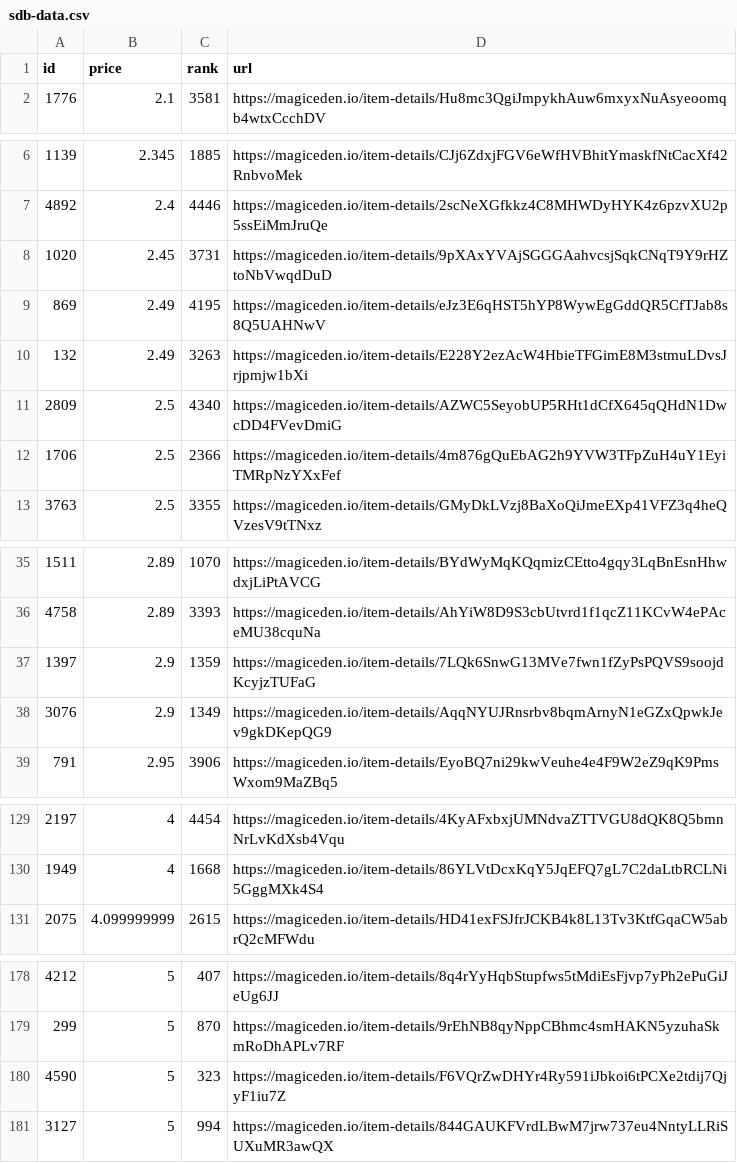
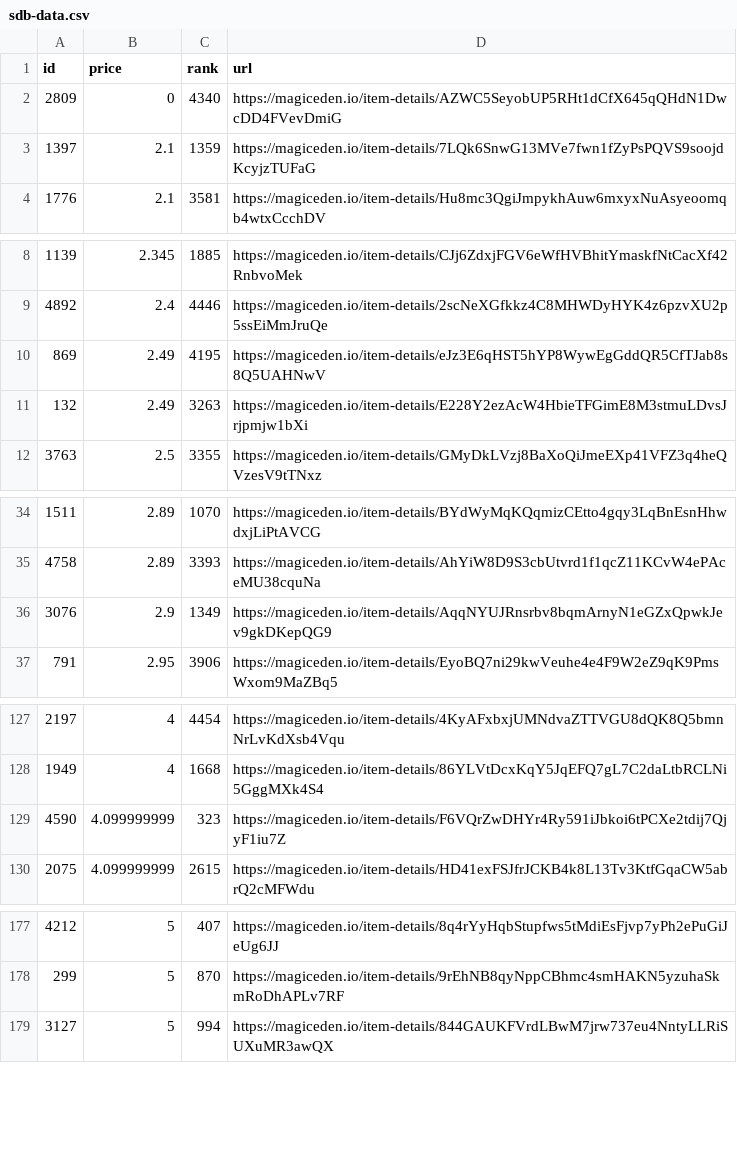
Before and after one commit to braposo/sdb-monitor, a CSV file: sdb-data.csv, drawn as a sheet; only a part is shown, gaps mark what is left out; removed rows and columns are numbered as before the commit, all else as after; the diff names each change by its address in the sheet, - before the commit and + after, or states it on an @@ line.

Commit message:
Flat: latest data (2021-11-05T13:38:10.597Z) {   "date": "2021-11-05T13:38:10.597Z",   "files": [     {       "name": "sdb-data.csv",       "deltaBytes": -181,       "source": "https://api-mainnet.magiceden.io/rpc/getListedNFTsByQuery?q=%7B%22%24match%22%3A%7B%22collectionSymbol%22%3A%22solana_droid_business%22%7D%2C%22%24sort%22%3A%7B%22takerAmount%22%3A1%2C%22createdAt%22%3A-1%7D%2C%22%24skip%22%3A0%2C%22%24limit%22%3A5000%7D"     },     {       "name": "zzz/sdb-data.json",       "deltaBytes": -2536,       "source": "https://api-mainnet.magiceden.io/rpc/getListedNFTsByQuery?q=%7B%22%24match%22%3A%7B%22collectionSymbol%22%3A%22solana_droid_business%22%7D%2C%22%24sort%22%3A%7B%22takerAmount%22%3A1%2C%22createdAt%22%3A-1%7D%2C%22%24skip%22%3A0%2C%22%24limit%22%3A5000%7D"     }   ] }

```diff
--- a/sdb-data.csv
+++ b/sdb-data.csv
+row 2: 2809 | 0 | 4340 | https://magiceden.io/item-details/AZWC5SeyobUP5RHt1dCfX645qQHdN1DwcDD4FVevDmiG
+row 3: 1397 | 2.1 | 1359 | https://magiceden.io/item-details/7LQk6SnwG13MVe7fwn1fZyPsPQVS9soojdKcyjzTUFaG
-row 8: 1020 | 2.45 | 3731 | https://magiceden.io/item-details/9pXAxYVAjSGGGAahvcsjSqkCNqT9Y9rHZtoNbVwqdDuD
-row 11: 2809 | 2.5 | 4340 | https://magiceden.io/item-details/AZWC5SeyobUP5RHt1dCfX645qQHdN1DwcDD4FVevDmiG
-row 12: 1706 | 2.5 | 2366 | https://magiceden.io/item-details/4m876gQuEbAG2h9YVW3TFpZuH4uY1EyiTMRpNzYXxFef
-row 37: 1397 | 2.9 | 1359 | https://magiceden.io/item-details/7LQk6SnwG13MVe7fwn1fZyPsPQVS9soojdKcyjzTUFaG
+row 129: 4590 | 4.099999999 | 323 | https://magiceden.io/item-details/F6VQrZwDHYr4Ry591iJbkoi6tPCXe2tdij7QjyF1iu7Z
-row 180: 4590 | 5 | 323 | https://magiceden.io/item-details/F6VQrZwDHYr4Ry591iJbkoi6tPCXe2tdij7QjyF1iu7Z
```
Also changed, not shown: 1 other file.
